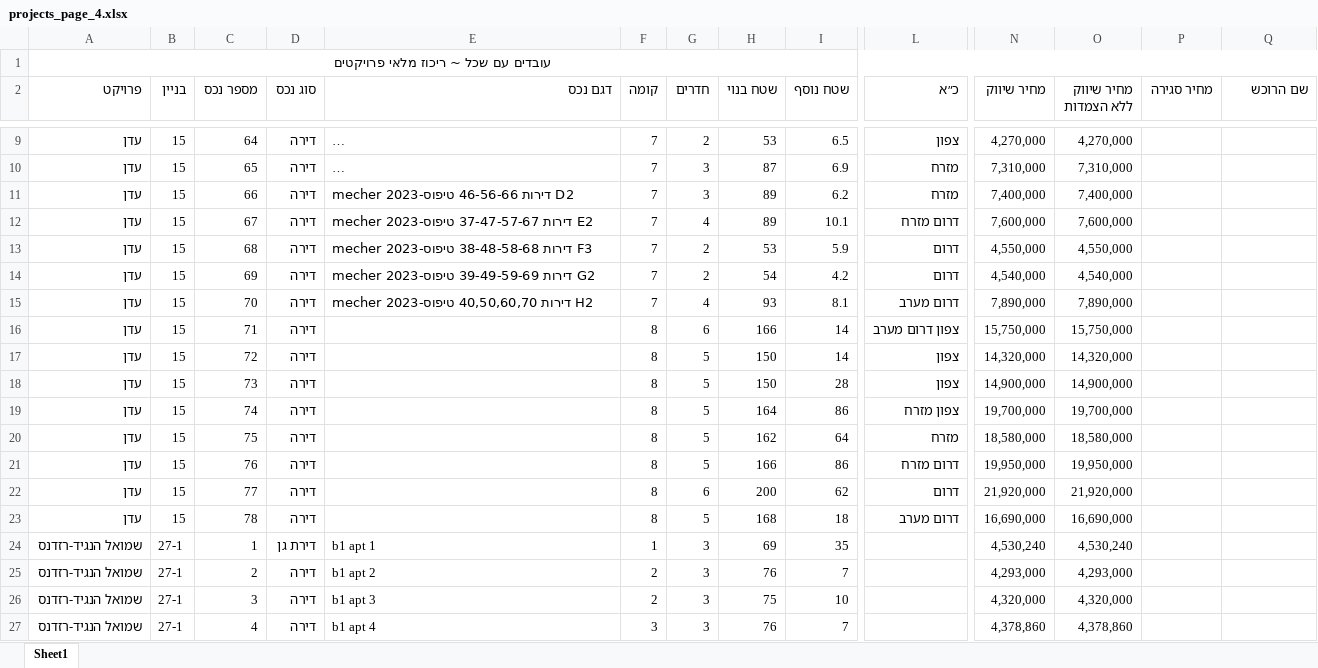
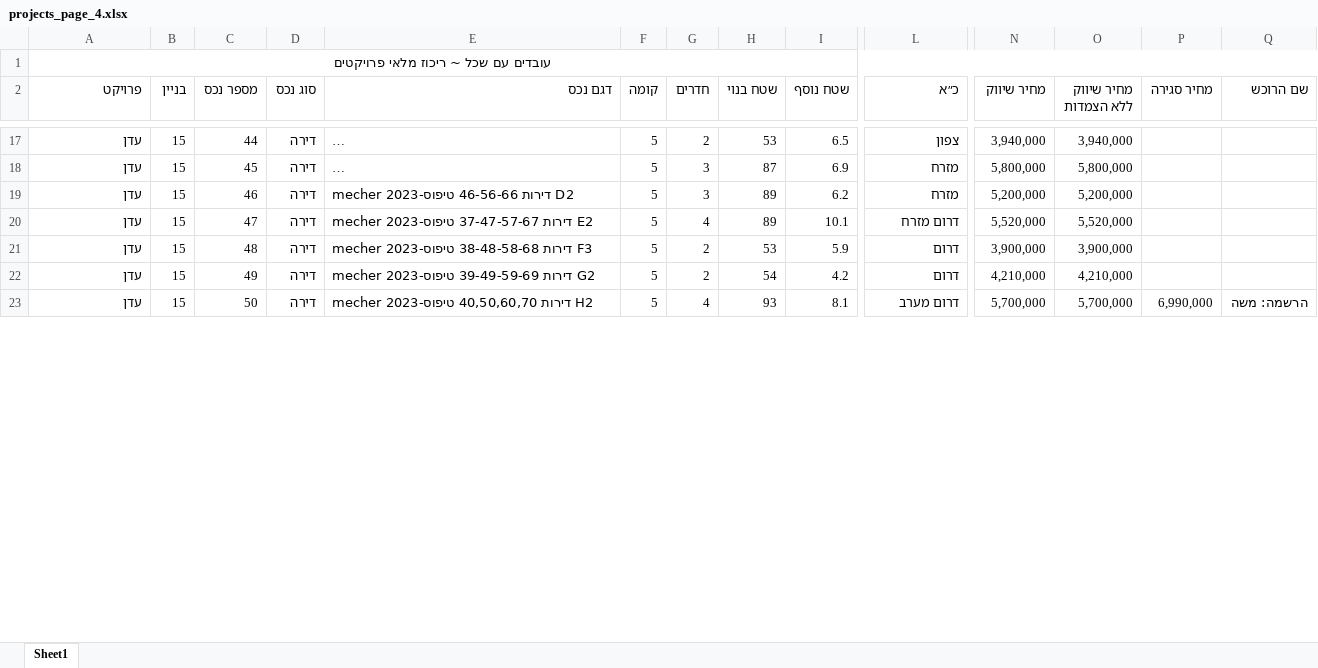
Before and after one commit to talya-git/oren-cohen-bot, an Excel workbook: scraper/downloads/projects_page_4.xlsx, sheet Sheet1, drawn as a sheet; only a part is shown, gaps mark what is left out; long unchanged cells end in …; values as stored, in another font and other column widths than the file's, no borders; removed rows and columns are numbered as before the commit, all else as after; rows hold the shown columns only; the diff covers the shown part only; the diff names each change by its address in the sheet, - before the commit and + after, or states it on an @@ line.

```diff
--- a/scraper/downloads/projects_page_4.xlsx (sheet Sheet1)
+++ b/scraper/downloads/projects_page_4.xlsx (sheet Sheet1)
-C17 (מספר נכס): 64
+C17 (מספר נכס): 44
-F17:F22 (קומה): 7
+F17:F22 (קומה): 5
-N17 (מחיר שיווק): 4,270,000
+N17 (מחיר שיווק): 3,940,000
-O17 (מחיר שיווק ללא הצמדות): 4,270,000
+O17 (מחיר שיווק ללא הצמדות): 3,940,000
-C18 (מספר נכס): 65
+C18 (מספר נכס): 45
-N18 (מחיר שיווק): 7,310,000
+N18 (מחיר שיווק): 5,800,000
-O18 (מחיר שיווק ללא הצמדות): 7,310,000
+O18 (מחיר שיווק ללא הצמדות): 5,800,000
-C19 (מספר נכס): 66
+C19 (מספר נכס): 46
-N19 (מחיר שיווק): 7,400,000
+N19 (מחיר שיווק): 5,200,000
-O19 (מחיר שיווק ללא הצמדות): 7,400,000
+O19 (מחיר שיווק ללא הצמדות): 5,200,000
-C20 (מספר נכס): 67
+C20 (מספר נכס): 47
-N20 (מחיר שיווק): 7,600,000
+N20 (מחיר שיווק): 5,520,000
-O20 (מחיר שיווק ללא הצמדות): 7,600,000
+O20 (מחיר שיווק ללא הצמדות): 5,520,000
-C21 (מספר נכס): 68
+C21 (מספר נכס): 48
-N21 (מחיר שיווק): 4,550,000
+N21 (מחיר שיווק): 3,900,000
-O21 (מחיר שיווק ללא הצמדות): 4,550,000
+O21 (מחיר שיווק ללא הצמדות): 3,900,000
-C22 (מספר נכס): 69
+C22 (מספר נכס): 49
-N22 (מחיר שיווק): 4,540,000
+N22 (מחיר שיווק): 4,210,000
-O22 (מחיר שיווק ללא הצמדות): 4,540,000
+O22 (מחיר שיווק ללא הצמדות): 4,210,000
-row 15: עדן | 15 | 70 | דירה | mecher 2023-דירות 40,50,60,70 טיפוס H2 | 7 | 4 | 93 | 8.1 | דרום מערב | 7,890,000 | 7,890,000
-row 16: עדן | 15 | 71 | דירה |  | 8 | 6 | 166 | 14 | צפון דרום מערב | 15,750,000 | 15,750,000
-row 17: עדן | 15 | 72 | דירה |  | 8 | 5 | 150 | 14 | צפון | 14,320,000 | 14,320,000
-row 18: עדן | 15 | 73 | דירה |  | 8 | 5 | 150 | 28 | צפון | 14,900,000 | 14,900,000
-row 19: עדן | 15 | 74 | דירה |  | 8 | 5 | 164 | 86 | צפון מזרח | 19,700,000 | 19,700,000
-row 20: עדן | 15 | 75 | דירה |  | 8 | 5 | 162 | 64 | מזרח | 18,580,000 | 18,580,000
-row 21: עדן | 15 | 76 | דירה |  | 8 | 5 | 166 | 86 | דרום מזרח | 19,950,000 | 19,950,000
-row 22: עדן | 15 | 77 | דירה |  | 8 | 6 | 200 | 62 | דרום | 21,920,000 | 21,920,000
-row 23: עדן | 15 | 78 | דירה |  | 8 | 5 | 168 | 18 | דרום מערב | 16,690,000 | 16,690,000
-row 24: שמואל הנגיד-רזדנס | 27-1 | 1 | דירת גן | b1 apt 1 | 1 | 3 | 69 | 35 |  | 4,530,240 | 4,530,240
-row 25: שמואל הנגיד-רזדנס | 27-1 | 2 | דירה | b1 apt 2 | 2 | 3 | 76 | 7 |  | 4,293,000 | 4,293,000
-row 26: שמואל הנגיד-רזדנס | 27-1 | 3 | דירה | b1 apt 3 | 2 | 3 | 75 | 10 |  | 4,320,000 | 4,320,000
-row 27: שמואל הנגיד-רזדנס | 27-1 | 4 | דירה | b1 apt 4 | 3 | 3 | 76 | 7 |  | 4,378,860 | 4,378,860
+row 23: עדן | 15 | 50 | דירה | mecher 2023-דירות 40,50,60,70 טיפוס H2 | 5 | 4 | 93 | 8.1 | דרום מערב | 5,700,000 | 5,700,000 | 6,990,000 | הרשמה: משה
```
Also changed, not shown: 12 added rows and 26 edited cells elsewhere in this sheet, scraper/downloads/projects_page_1.xlsx, scraper/downloads/projects_page_2.xlsx, 21 other files.
